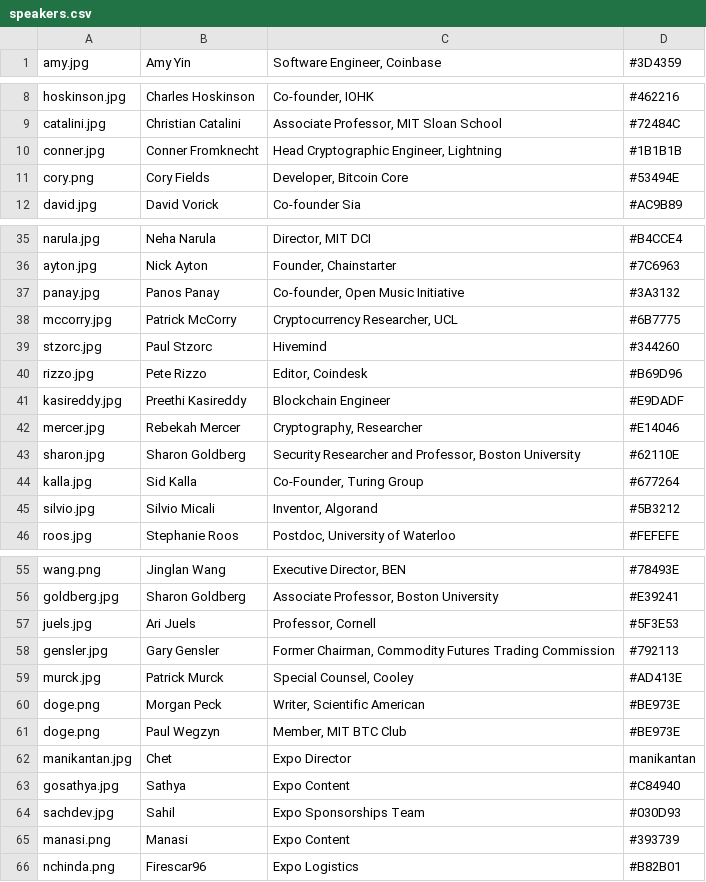
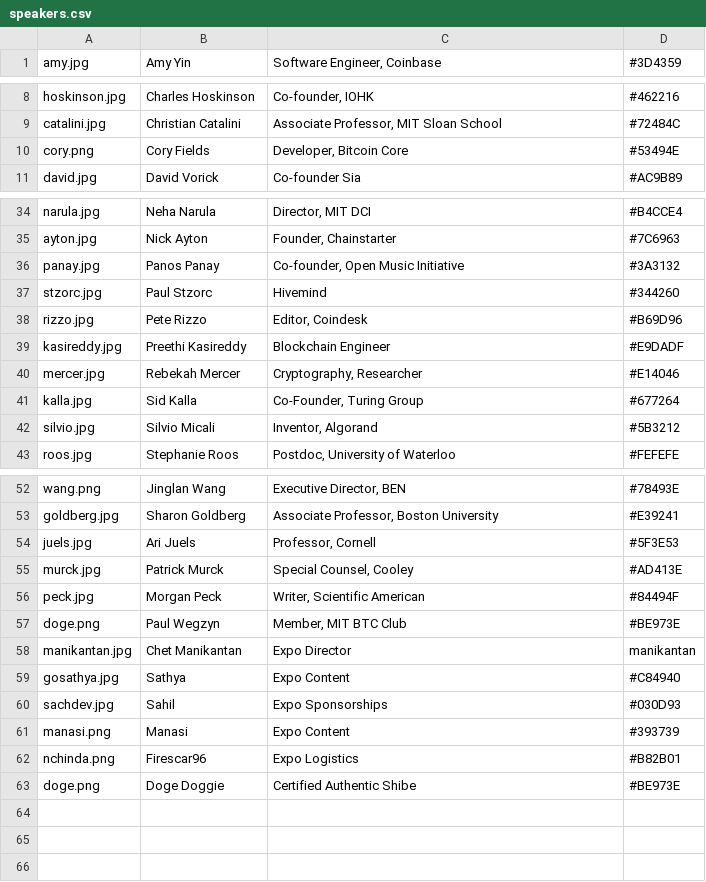
Before and after one commit to mitbtcclub/mitbtcexpo, a CSV file: source/speakers.csv, drawn as a sheet; only a part is shown, gaps mark what is left out.

Commit message:
update speaker, and sponsors

```diff
--- a/source/speakers.csv
+++ b/source/speakers.csv
@@ -9,3 +9,2 @@ hoskinson.jpg|Charles Hoskinson|Co-founder, IOHK|#462216
 catalini.jpg|Christian Catalini|Associate Professor, MIT Sloan School|#72484C
-conner.jpg|Conner Fromknecht|Head Cryptographic Engineer, Lightning|#1B1B1B
 cory.png|Cory Fields|Developer, Bitcoin Core|#53494E
@@ -37,3 +36,2 @@ ayton.jpg|Nick Ayton|Founder, Chainstarter|#7C6963
 panay.jpg|Panos Panay|Co-founder, Open Music Initiative|#3A3132
-mccorry.jpg|Patrick McCorry|Cryptocurrency Researcher, UCL|#6B7775
 stzorc.jpg|Paul Stzorc|Hivemind|#344260
@@ -42,3 +40,2 @@ kasireddy.jpg|Preethi Kasireddy|Blockchain Engineer|#E9DADF
 mercer.jpg|Rebekah Mercer|Cryptography, Researcher|#E14046
-sharon.jpg|Sharon Goldberg|Security Researcher and Professor, Boston University|#62110E
 kalla.jpg|Sid Kalla|Co-Founder, Turing Group|#677264
@@ -57,10 +54,10 @@ goldberg.jpg|Sharon Goldberg|Associate Professor, Boston University|#E39241
 juels.jpg|Ari Juels|Professor, Cornell|#5F3E53
-gensler.jpg|Gary Gensler|Former Chairman, Commodity Futures Trading Commission|#792113
 murck.jpg|Patrick Murck|Special Counsel, Cooley|#AD413E
-doge.png|Morgan Peck |Writer, Scientific American|#BE973E
+peck.jpg|Morgan Peck |Writer, Scientific American|#84494F
 doge.png|Paul Wegzyn|Member, MIT BTC Club|#BE973E
-manikantan.jpg|Chet|Expo Director|manikantan
+manikantan.jpg|Chet Manikantan|Expo Director|manikantan
 gosathya.jpg|Sathya|Expo Content|#C84940
-sachdev.jpg|Sahil|Expo Sponsorships Team|#030D93
+sachdev.jpg|Sahil|Expo Sponsorships|#030D93
 manasi.png|Manasi|Expo Content|#393739
 nchinda.png|Firescar96|Expo Logistics|#B82B01
+doge.png|Doge Doggie|Certified Authentic Shibe|#BE973E
```
Also changed, not shown: 6 other files.
